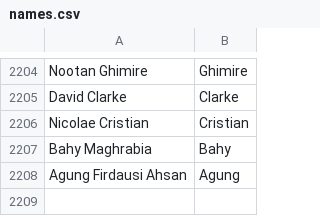
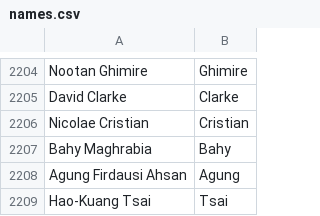
Before and after one commit to mozilla/community-data, a CSV file: names.csv, drawn as a sheet; only a part is shown, gaps mark what is left out.

Commit message:
Hao-Kuang Tsai <atsai@mozilla.com>: "Firefox OS QA; Gaia and Gecko automation and test case management."

```diff
--- a/names.csv
+++ b/names.csv
@@ -2208 +2208,2 @@ Bahy Maghrabia,Bahy
 Agung Firdausi Ahsan,Agung
+Hao-Kuang Tsai,Tsai
```
Also changed, not shown: 1 other file.
